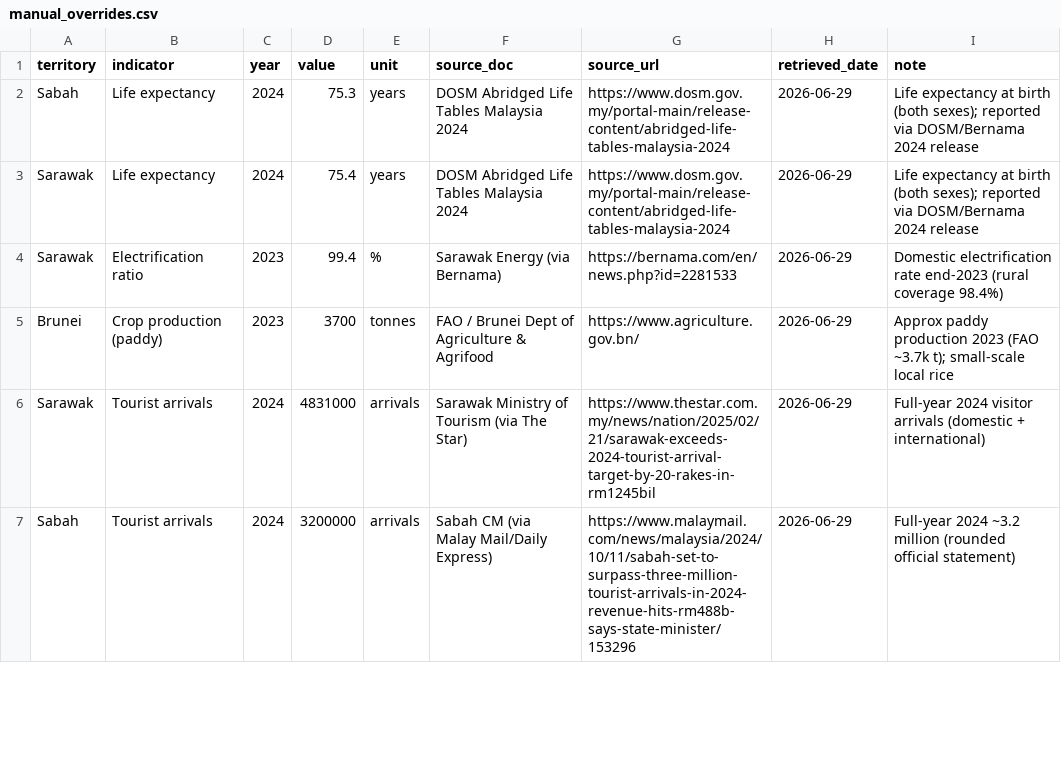
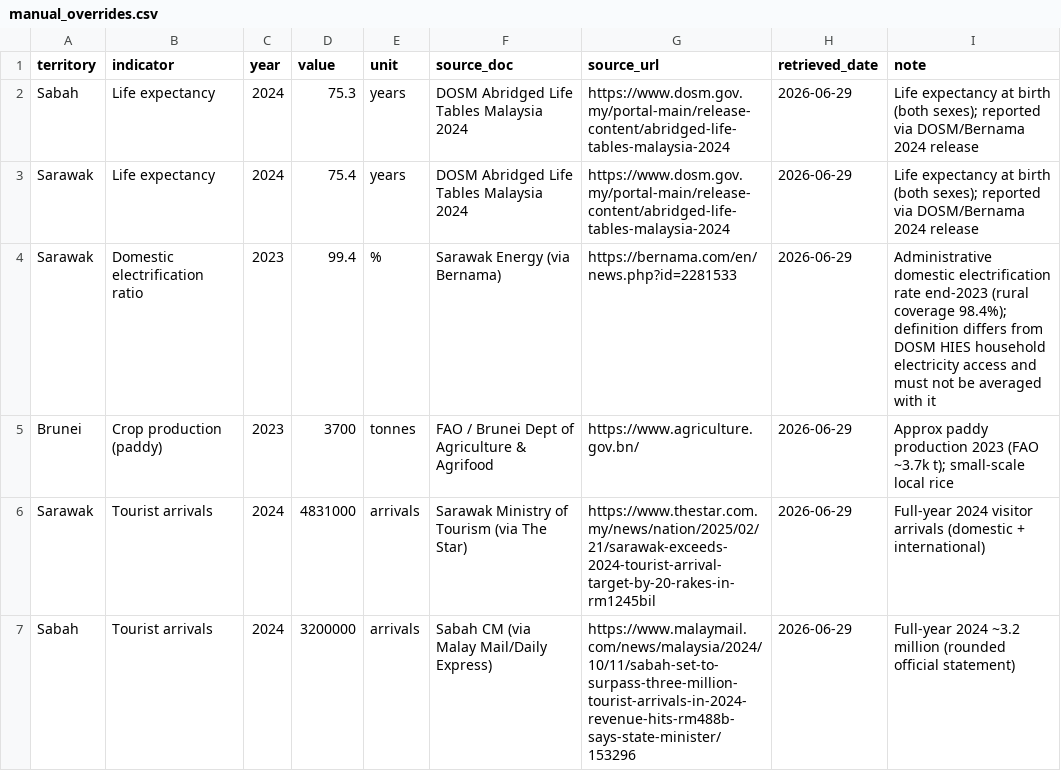
Before and after one commit to angelyong/Borneo_Tracker, a CSV file: manual_overrides.csv, drawn as a sheet; only a part is shown.

Commit message:
Integrate verified data pipeline and production deployment
## Summary

- Resolved merge conflicts without removing existing features
- Integrated verified data sources and fallback handling
- Added honest last-success and 45-day freshness validation
- Prevented stale AQI and 24-hour fire data from being reused
- Added GitHub Actions Secrets preflight
- Updated Resilience Index scoring and provenance
- Added Production deployment documentation

## Validation

- Python tests: 15/15 passed
- Data validation: 29/29 passed
- Frontend tests: 43/43 passed
- Production build: passed
- Independent code review: passed

```diff
--- a/manual_overrides.csv
+++ b/manual_overrides.csv
@@ -3,3 +3,3 @@ Sabah,Life expectancy,2024,75.3,years,DOSM Abridged Life Tables Malaysia 2024,ht
 Sarawak,Life expectancy,2024,75.4,years,DOSM Abridged Life Tables Malaysia 2024,https://www.dosm.gov.my/portal-main/release-content/abridged-life-tables-malaysia-2024,2026-06-29,Life expectancy at birth (both sexes); reported via DOSM/Bernama 2024 release
-Sarawak,Electrification ratio,2023,99.4,%,Sarawak Energy (via Bernama),https://bernama.com/en/news.php?id=2281533,2026-06-29,Domestic electrification rate end-2023 (rural coverage 98.4%)
+Sarawak,Domestic electrification ratio,2023,99.4,%,Sarawak Energy (via Bernama),https://bernama.com/en/news.php?id=2281533,2026-06-29,Administrative domestic electrification rate end-2023 (rural coverage 98.4%); definition differs from DOSM HIES household electricity access and must not be averaged with it
 Brunei,Crop production (paddy),2023,3700,tonnes,FAO / Brunei Dept of Agriculture & Agrifood,https://www.agriculture.gov.bn/,2026-06-29,Approx paddy production 2023 (FAO ~3.7k t); small-scale local rice
```
Also changed, not shown: 20 other files.
